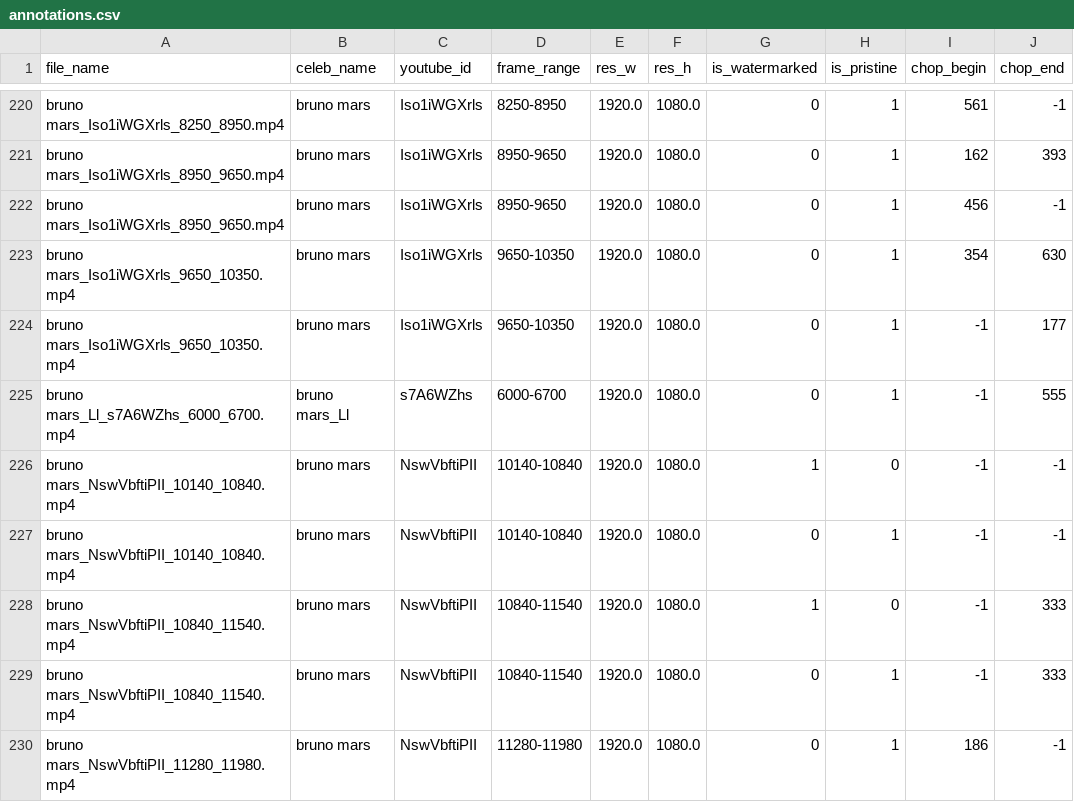
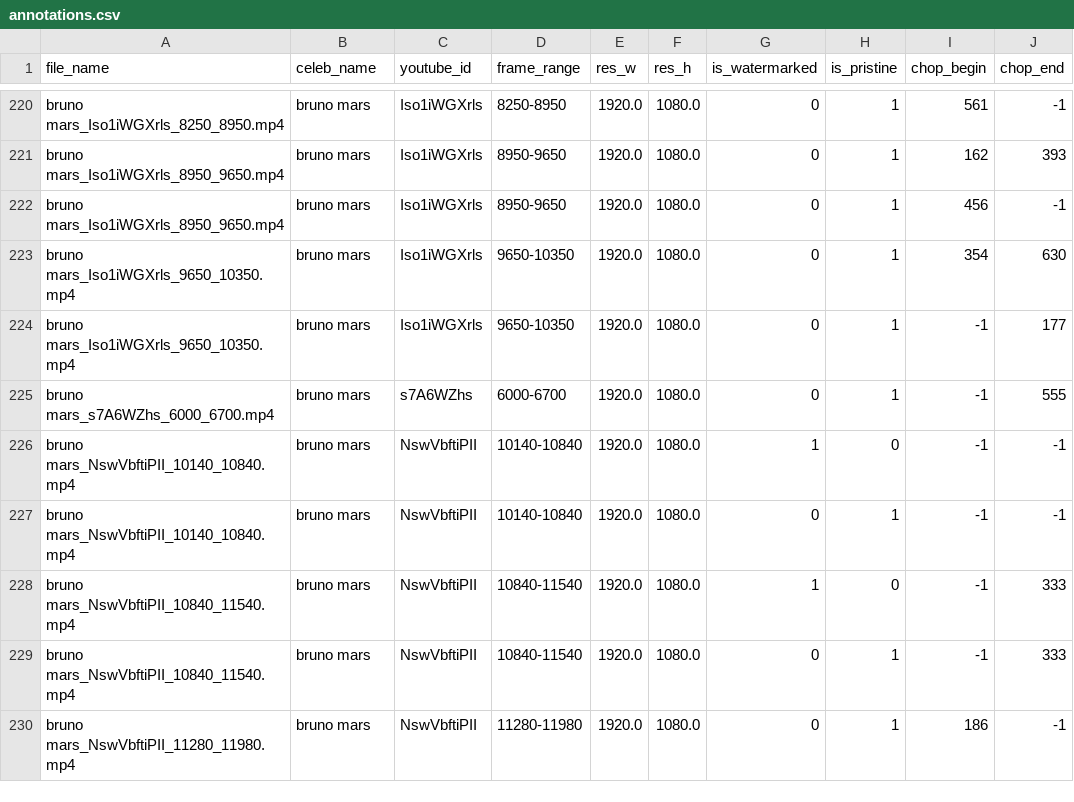
Before and after one commit to ductai199x/celebrity-clips-annotation-gui, a CSV file: annotations.csv, drawn as a sheet; only a part is shown, gaps mark what is left out.

Commit message:
fix a bug in annotation.csv

```diff
--- a/annotations.csv
+++ b/annotations.csv
@@ -224,3 +224,3 @@ bruno mars_Iso1iWGXrls_9650_10350.mp4,bruno mars,Iso1iWGXrls,9650-10350,1920.0,1
 bruno mars_Iso1iWGXrls_9650_10350.mp4,bruno mars,Iso1iWGXrls,9650-10350,1920.0,1080.0,0,1,-1,177
-bruno mars_Ll_s7A6WZhs_6000_6700.mp4,bruno mars_Ll,s7A6WZhs,6000-6700,1920.0,1080.0,0,1,-1,555
+bruno mars_s7A6WZhs_6000_6700.mp4,bruno mars,s7A6WZhs,6000-6700,1920.0,1080.0,0,1,-1,555
 bruno mars_NswVbftiPII_10140_10840.mp4,bruno mars,NswVbftiPII,10140-10840,1920.0,1080.0,1,0,-1,-1
```
